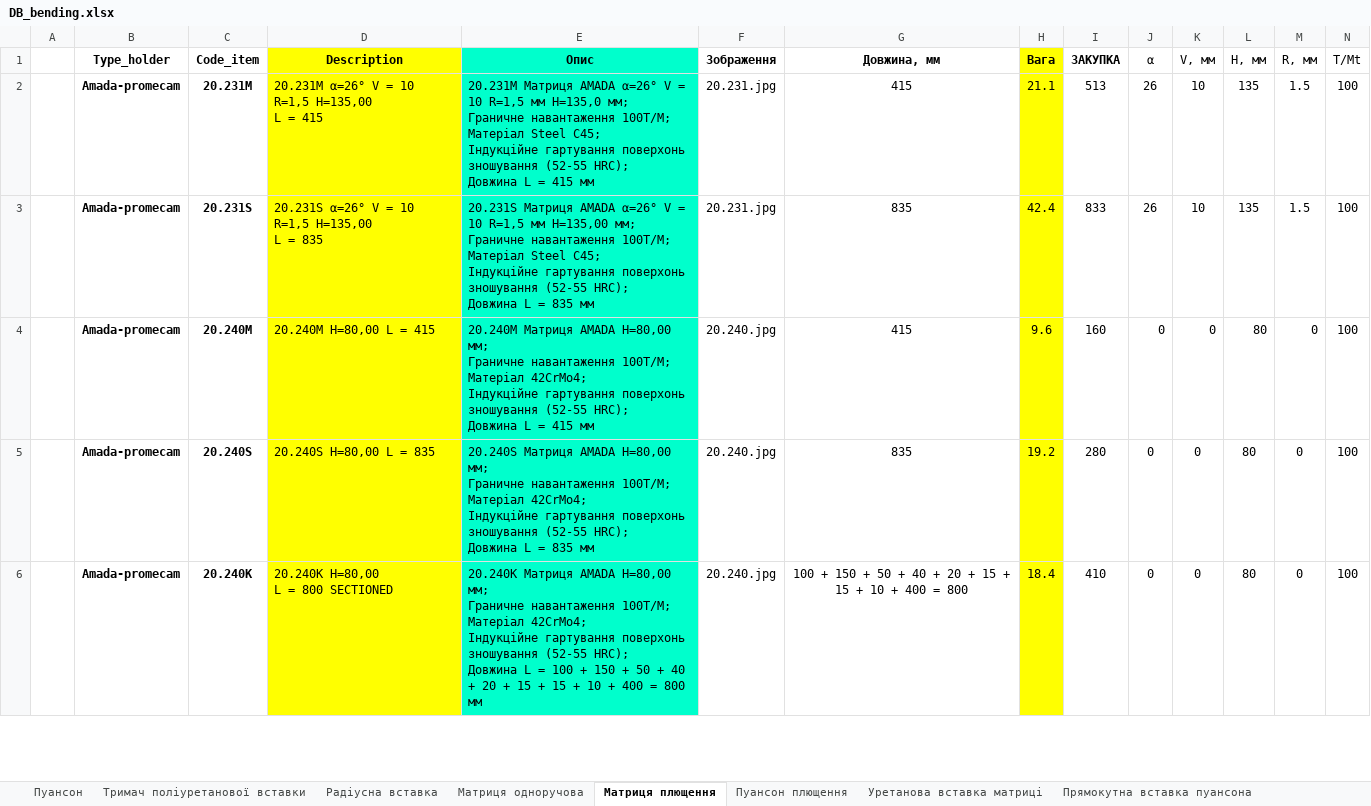
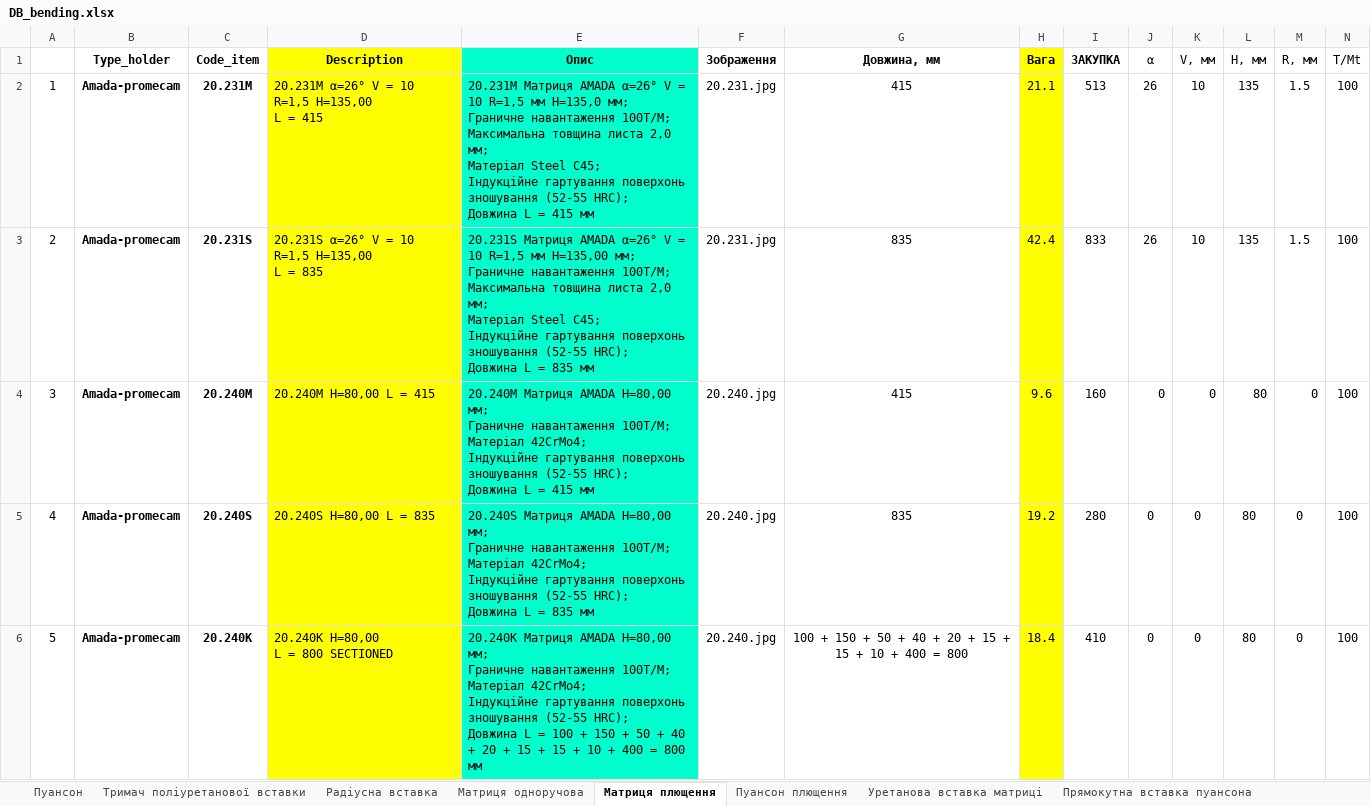
Before and after one commit to VitaliyBychevoy/BendingToolsPriceCalc, an Excel workbook: data/DB_bending.xlsx, sheet Матриця плющення, drawn as a sheet; only a part is shown; values as stored, in another font and other column widths than the file's, no borders; ↵ is a line break in a cell; the diff covers the shown part only; the diff names each change by its address in the sheet, - before the commit and + after, or states it on an @@ line.

```diff
--- a/data/DB_bending.xlsx (sheet Матриця плющення)
+++ b/data/DB_bending.xlsx (sheet Матриця плющення)
-A2: (empty)
+A2: 1
-E2 (Опис): …навантаження 100Т/М; ↵ Матеріал Steel…
+E2 (Опис): …навантаження 100Т/М; ↵ Максимальна товщина листа 2,0 мм; ↵ Матеріал Steel…
-A3: (empty)
+A3: 2
-E3 (Опис): …навантаження 100Т/М; ↵ Матеріал Steel…
+E3 (Опис): …навантаження 100Т/М; ↵ Максимальна товщина листа 2,0 мм; ↵ Матеріал Steel…
-A4: (empty)
+A4: 3
-A5: (empty)
+A5: 4
-A6: (empty)
+A6: 5
```
Also changed, not shown: 32 added rows and 40 edited cells elsewhere in this sheet, sheet Пуансон, sheet Пуансон плющення, 38 other files.
